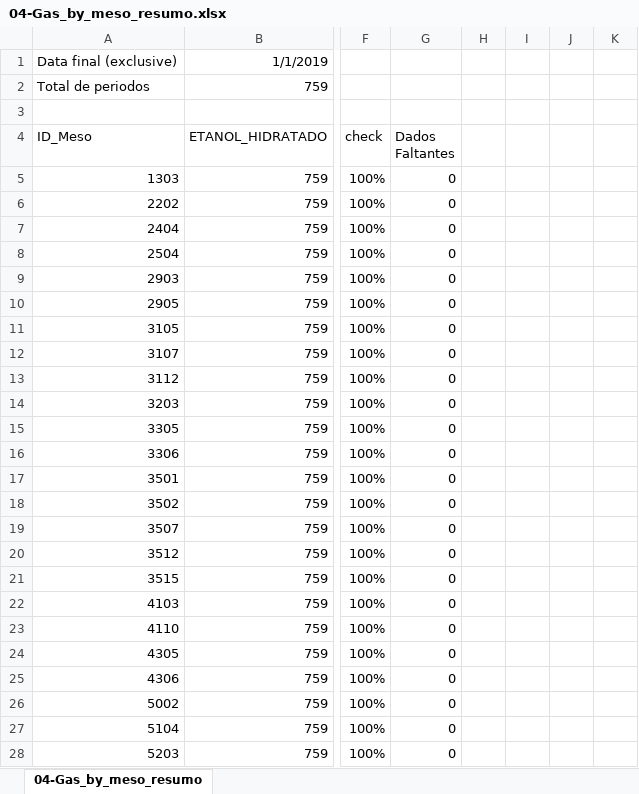
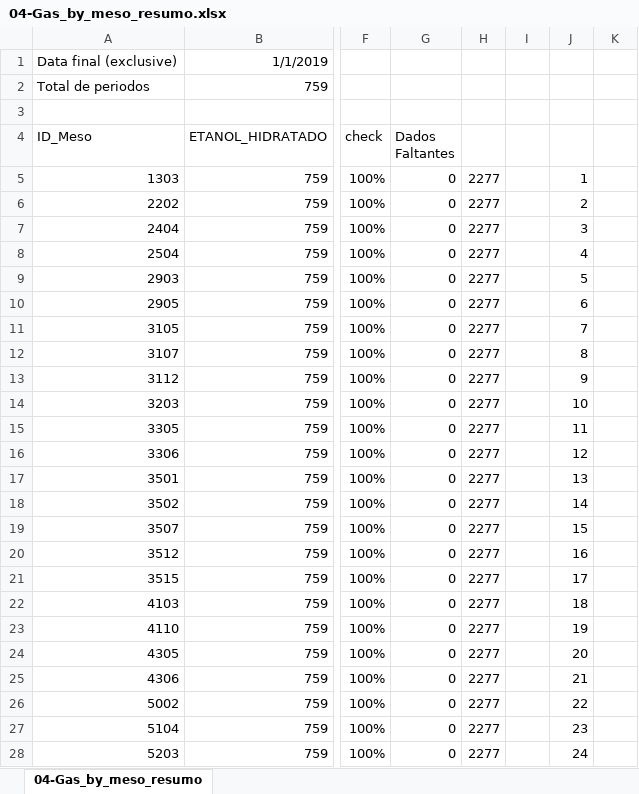
Before and after one commit to btebaldi/GVAR-IIS, an Excel workbook: export/04-Gas_by_meso_resumo.xlsx, sheet 04-Gas_by_meso_resumo, drawn as a sheet; only a part is shown, gaps mark what is left out; values as stored, in another font and other column widths than the file's, no borders; conditional formats not drawn; the diff covers the shown part only; the diff names each change by its address in the sheet, - before the commit and + after, or states it on an @@ line.

```diff
--- a/export/04-Gas_by_meso_resumo.xlsx (sheet 04-Gas_by_meso_resumo)
+++ b/export/04-Gas_by_meso_resumo.xlsx (sheet 04-Gas_by_meso_resumo)
-H5:H28: (empty)
+H5:H28: 2277
-J5: (empty)
+J5: 1
-J6: (empty)
+J6: 2
-J7: (empty)
+J7: 3
-J8: (empty)
+J8: 4
-J9: (empty)
+J9: 5
-J10: (empty)
+J10: 6
-J11: (empty)
+J11: 7
-J12: (empty)
+J12: 8
-J13: (empty)
+J13: 9
-J14: (empty)
+J14: 10
-J15: (empty)
+J15: 11
-J16: (empty)
+J16: 12
-J17: (empty)
+J17: 13
-J18: (empty)
+J18: 14
-J19: (empty)
+J19: 15
-J20: (empty)
+J20: 16
-J21: (empty)
+J21: 17
-J22: (empty)
+J22: 18
-J23: (empty)
+J23: 19
-J24: (empty)
+J24: 20
-J25: (empty)
+J25: 21
-J26: (empty)
+J26: 22
-J27: (empty)
+J27: 23
-J28: (empty)
+J28: 24
```
Also changed, not shown: 19 added rows, 14 removed rows and 483 edited cells elsewhere in this sheet, formulas that keep their value, 1 other file.
